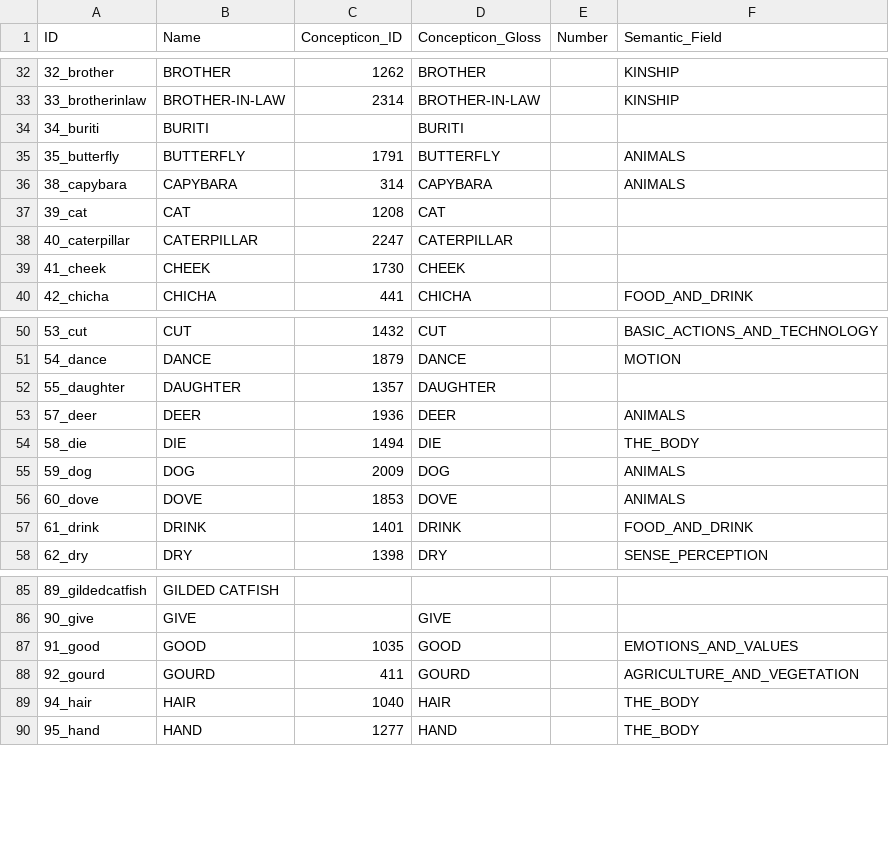
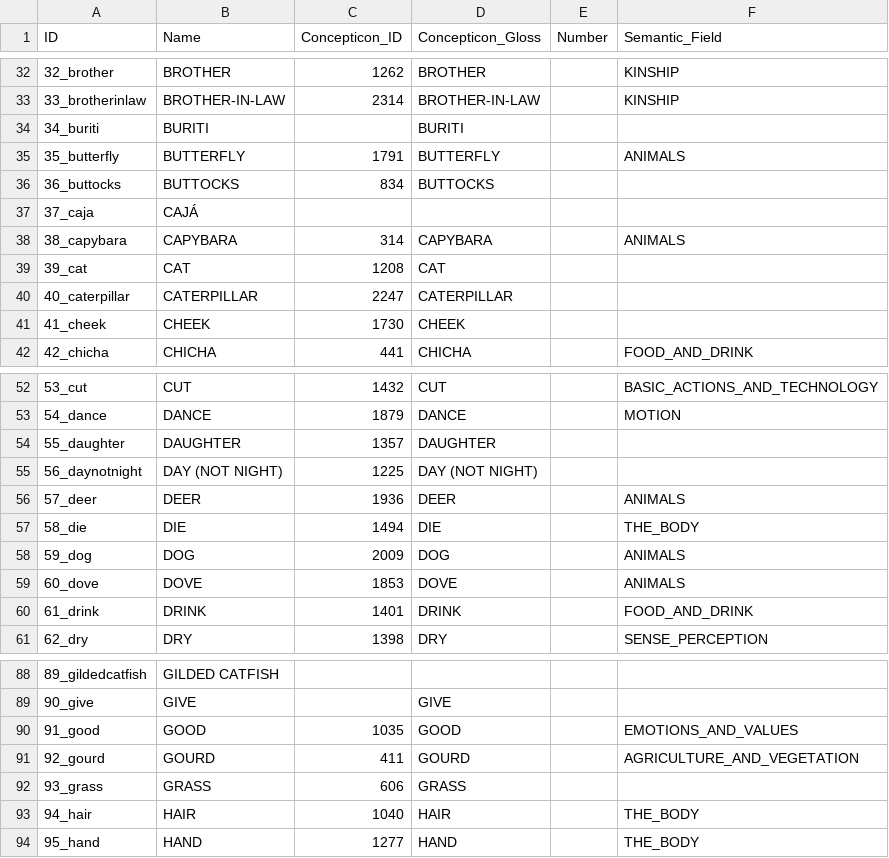
Before and after one commit to tupian-language-resources/bororo, a CSV file: cldf/parameters.csv, drawn as a sheet; only a part is shown, gaps mark what is left out; the diff covers the shown part only.

```diff
--- a/cldf/parameters.csv
+++ b/cldf/parameters.csv
@@ -35,2 +35,4 @@ ID,Name,Concepticon_ID,Concepticon_Gloss,Number,Semantic_Field
 35_butterfly,BUTTERFLY,1791,BUTTERFLY,,ANIMALS
+36_buttocks,BUTTOCKS,834,BUTTOCKS,,
+37_caja,CAJÁ,,,,
 38_capybara,CAPYBARA,314,CAPYBARA,,ANIMALS
@@ -52,2 +54,3 @@ ID,Name,Concepticon_ID,Concepticon_Gloss,Number,Semantic_Field
 55_daughter,DAUGHTER,1357,DAUGHTER,,
+56_daynotnight,DAY (NOT NIGHT),1225,DAY (NOT NIGHT),,
 57_deer,DEER,1936,DEER,,ANIMALS
@@ -88,2 +91,3 @@ ID,Name,Concepticon_ID,Concepticon_Gloss,Number,Semantic_Field
 92_gourd,GOURD,411,GOURD,,AGRICULTURE_AND_VEGETATION
+93_grass,GRASS,606,GRASS,,
 94_hair,HAIR,1040,HAIR,,THE_BODY
```
Also changed, not shown: 32 added rows elsewhere in this file, 9 other files.
